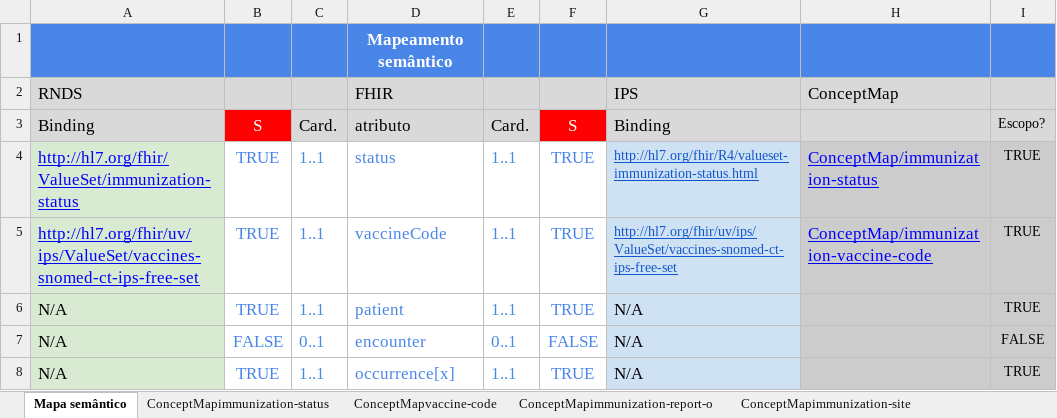
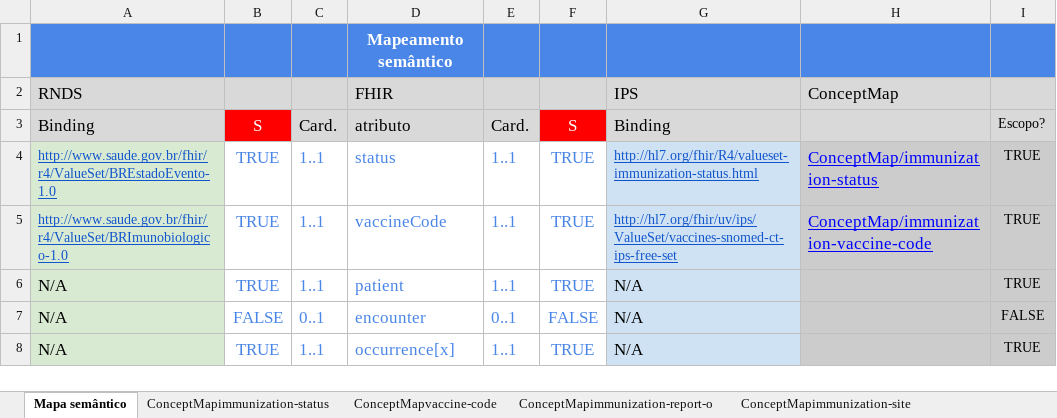
Before and after one commit to moaassis/https-git-codecommit.sa-east-1.amazonaws.com-v1-repos-ips-brasil-documentos, an Excel workbook: Entregaveis/1.RepositorioSemantico/Imunizacao/Modelo lógicoI ImunizacaoIPS.xlsx, sheet Mapa semântico, drawn as a sheet; only a part is shown; values as stored, in another font and other column widths than the file's, no borders; charts and pictures not drawn; the diff names each change by its address in the sheet, - before the commit and + after, or states it on an @@ line.

```diff
--- a/Entregaveis/1.RepositorioSemantico/Imunizacao/Modelo lógicoI ImunizacaoIPS.xlsx (sheet Mapa semântico)
+++ b/Entregaveis/1.RepositorioSemantico/Imunizacao/Modelo lógicoI ImunizacaoIPS.xlsx (sheet Mapa semântico)
-A4: http://hl7.org/fhir/ValueSet/immunization-status
+A4: http://www.saude.gov.br/fhir/r4/ValueSet/BREstadoEvento-1.0
-A4:A5 text colour: #0000FF
+A4:A5 text colour: #1155CC, text size: smaller
-A5: http://hl7.org/fhir/uv/ips/ValueSet/vaccines-snomed-ct-ips-free-set
+A5: http://www.saude.gov.br/fhir/r4/ValueSet/BRImunobiologico-1.0
```
Also changed, not shown: Entregaveis/1.RepositorioSemantico/Terminologias/OBM/BaseOBM/ControladosOBM.xlsx, 16 other files.
